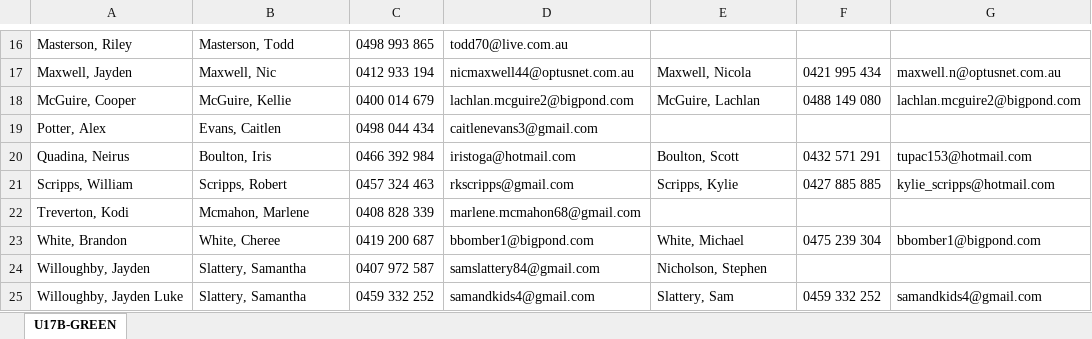
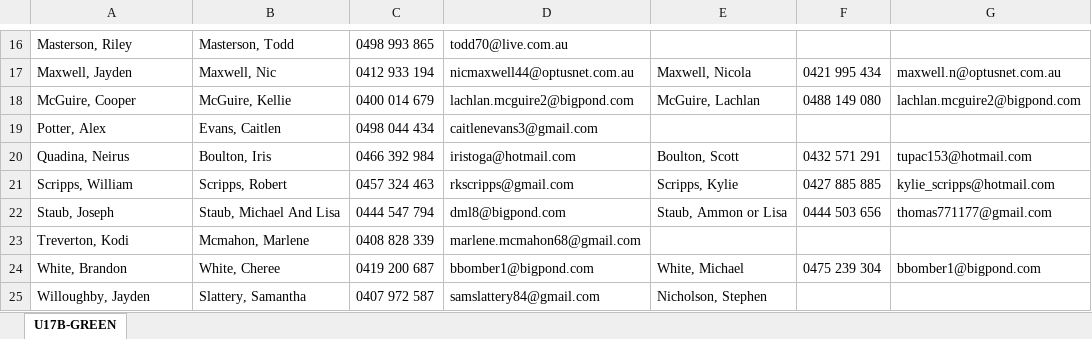
Before and after one commit to andrewcrobertson/bjfc, an Excel workbook: static/contact/U17B-GREEN.xlsx, sheet U17B-GREEN, drawn as a sheet; only a part is shown, gaps mark what is left out; values as stored, in another font and other column widths than the file's, no borders; removed rows and columns are numbered as before the commit, all else as after; the diff names each change by its address in the sheet, - before the commit and + after, or states it on an @@ line.

```diff
--- a/static/contact/U17B-GREEN.xlsx (sheet U17B-GREEN)
+++ b/static/contact/U17B-GREEN.xlsx (sheet U17B-GREEN)
+row 22: Staub, Joseph | Staub, Michael And Lisa | 0444 547 794 | dml8@bigpond.com | Staub, Ammon or Lisa | 0444 503 656 | thomas771177@gmail.com
-row 25: Willoughby, Jayden Luke | Slattery, Samantha | 0459 332 252 | samandkids4@gmail.com | Slattery, Sam | 0459 332 252 | samandkids4@gmail.com
```
Also changed, not shown: static/contact/U08M.xlsx, static/contact/U09M.xlsx, 19 other files.
